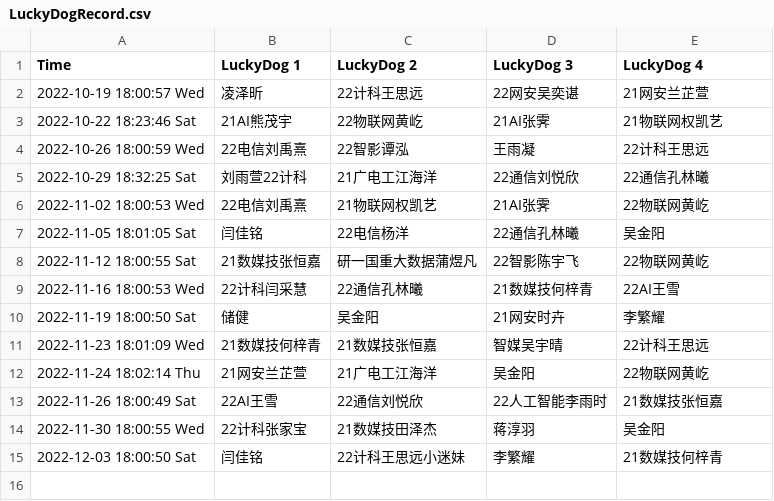
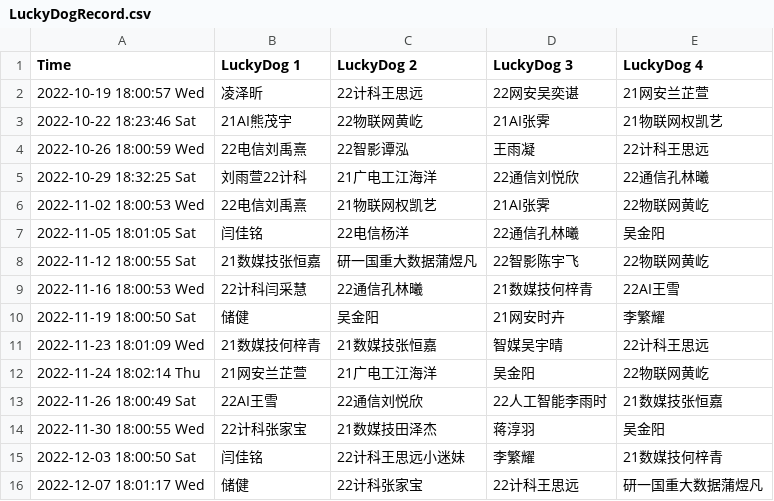
Before and after one commit to dukerki/VJudge-Spider-on-TravisCI, a CSV file: LuckyDogRecord.csv, drawn as a sheet.

```diff
--- a/LuckyDogRecord.csv
+++ b/LuckyDogRecord.csv
@@ -15 +15,2 @@ Time, LuckyDog 1, LuckyDog 2, LuckyDog 3, LuckyDog 4
 2022-12-03 18:00:50 Sat, 闫佳铭, 22计科王思远小迷妹, 李繁耀, 21数媒技何梓青
+2022-12-07 18:01:17 Wed, 储健, 22计科张家宝, 22计科王思远, 研一国重大数据蒲煜凡
```
Also changed, not shown: ContestRecord.csv, Weight.csv, 1 other file.
